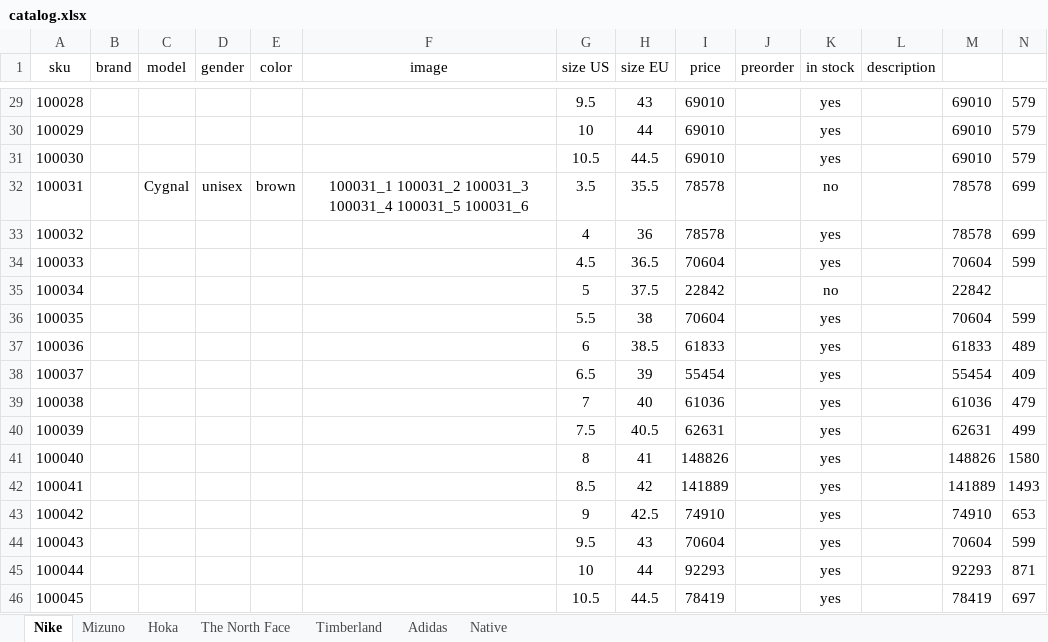
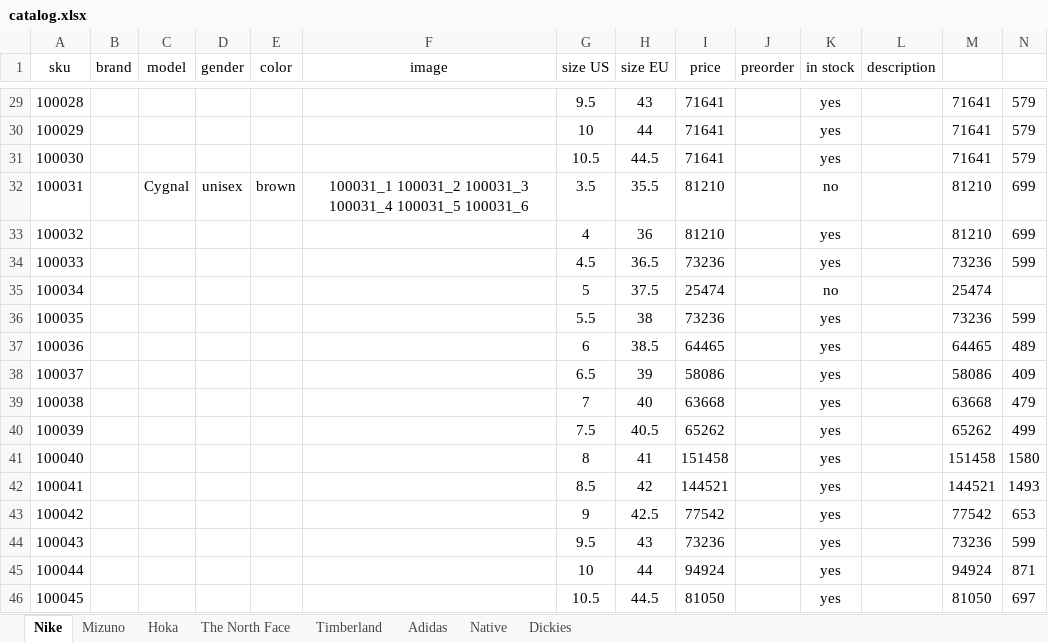
Before and after one commit to dauralio-cell/jmd_store, an Excel workbook: data/catalog.xlsx, sheet Nike, drawn as a sheet; only a part is shown, gaps mark what is left out; values as stored, in another font and other column widths than the file's, no borders; the diff covers the shown part only; the diff names each change by its address in the sheet, - before the commit and + after, or states it on an @@ line.

```diff
--- a/data/catalog.xlsx (sheet Nike)
+++ b/data/catalog.xlsx (sheet Nike)
+sheet tab: Dickies
-I29:I31 (price): 69010
+I29:I31 (price): 71641
-M29:M31: 69010
+M29:M31: 71641
-I32:I33 (price): 78578
+I32:I33 (price): 81210
-M32:M33: 78578
+M32:M33: 81210
-I34 (price): 70604
+I34 (price): 73236
-M34: 70604
+M34: 73236
-I35 (price): 22842
+I35 (price): 25474
-M35: 22842
+M35: 25474
-I36 (price): 70604
+I36 (price): 73236
-M36: 70604
+M36: 73236
-I37 (price): 61833
+I37 (price): 64465
-M37: 61833
+M37: 64465
-I38 (price): 55454
+I38 (price): 58086
-M38: 55454
+M38: 58086
-I39 (price): 61036
+I39 (price): 63668
-M39: 61036
+M39: 63668
-I40 (price): 62631
+I40 (price): 65262
-M40: 62631
+M40: 65262
-I41 (price): 148826
+I41 (price): 151458
-M41: 148826
+M41: 151458
-I42 (price): 141889
+I42 (price): 144521
-M42: 141889
+M42: 144521
-I43 (price): 74910
+I43 (price): 77542
-M43: 74910
+M43: 77542
-I44 (price): 70604
+I44 (price): 73236
-M44: 70604
+M44: 73236
-I45 (price): 92293
+I45 (price): 94924
-M45: 92293
+M45: 94924
-I46 (price): 78419
+I46 (price): 81050
-M46: 78419
+M46: 81050
```
Also changed, not shown: 54 edited cells elsewhere in this sheet, sheet Mizuno, 19 other files.
